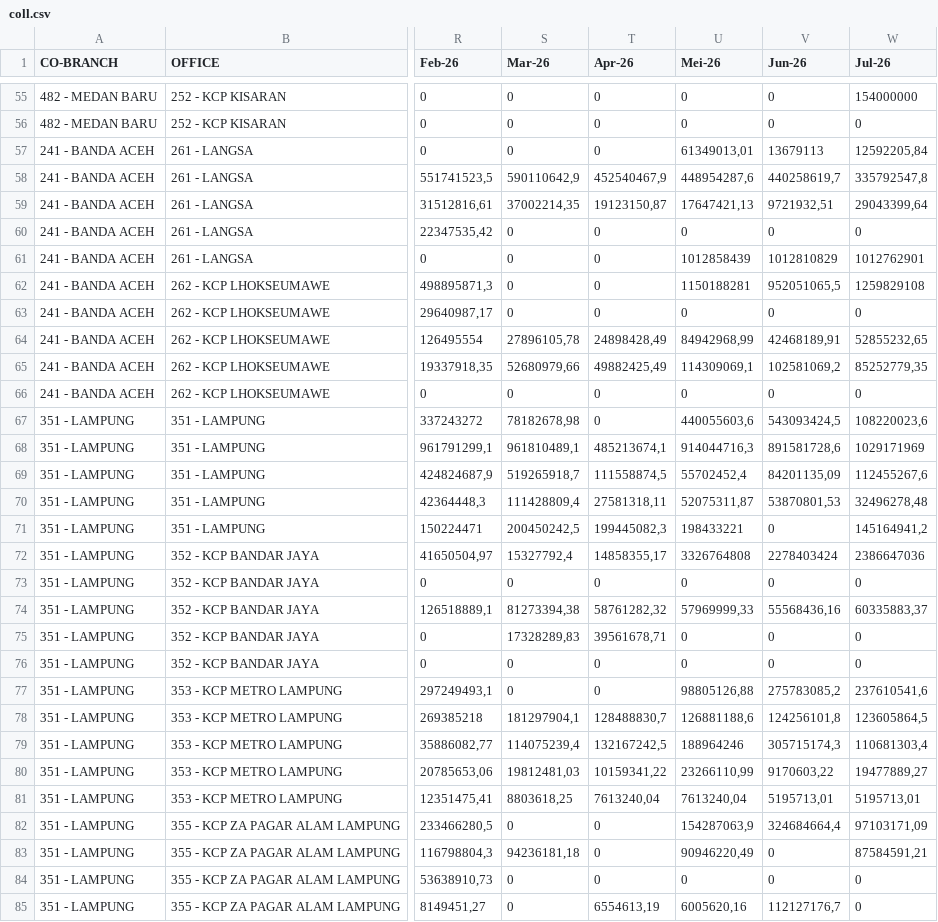
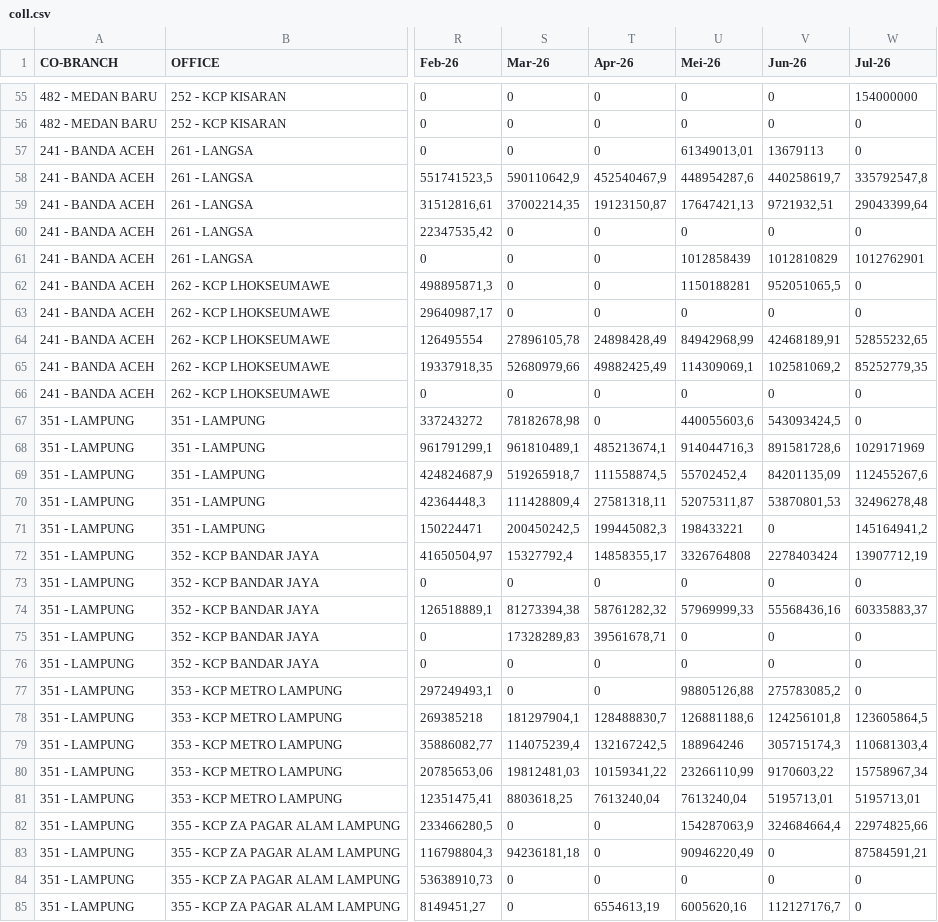
Before and after one commit to ahmad-denny/m_dashboard, a CSV file: coll.csv, drawn as a sheet; only a part is shown, gaps mark what is left out; the diff covers the shown part only; the diff names each change by its address in the sheet, - before the commit and + after, or states it on an @@ line.

Commit message:
Add files via upload

```diff
--- a/coll.csv
+++ b/coll.csv
-W57 (Jul-26): 12592205,84
+W57 (Jul-26): 0
-W62 (Jul-26): 1259829108
+W62 (Jul-26): 0
-W67 (Jul-26): 108220023,6
+W67 (Jul-26): 0
-W72 (Jul-26): 2386647036
+W72 (Jul-26): 13907712,19
-W77 (Jul-26): 237610541,6
+W77 (Jul-26): 0
-W80 (Jul-26): 19477889,27
+W80 (Jul-26): 15758967,34
-W82 (Jul-26): 97103171,09
+W82 (Jul-26): 22974825,66
```
Also changed, not shown: 39 edited cells elsewhere in this file.
